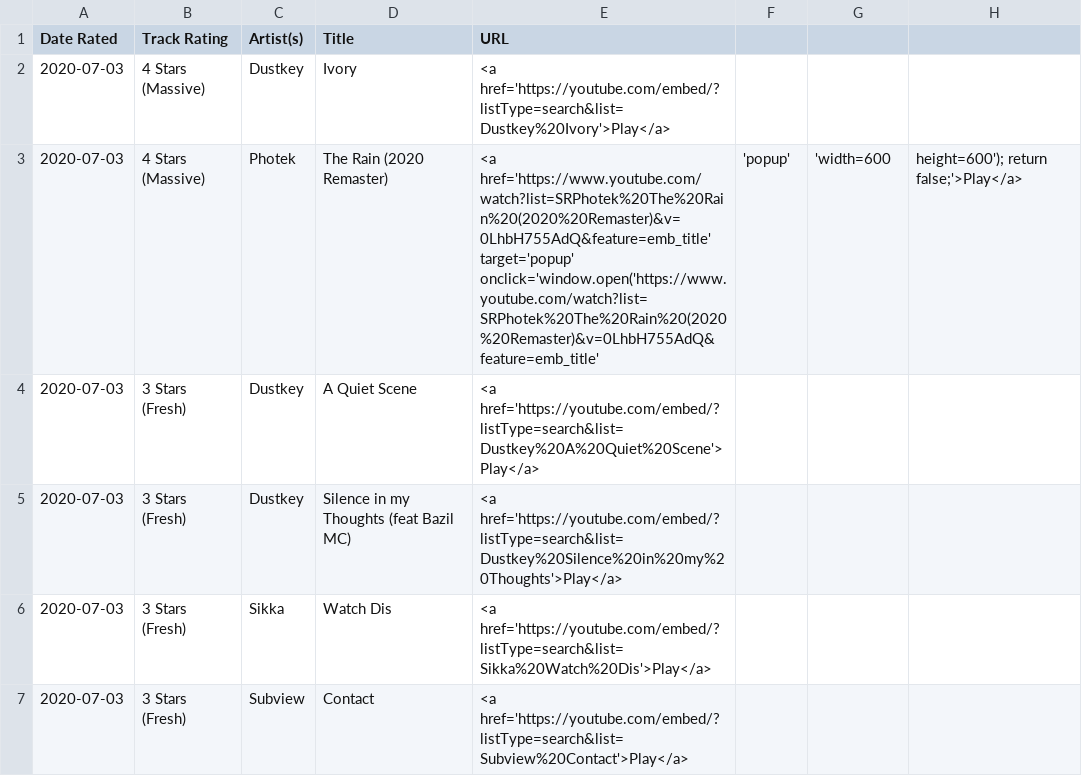
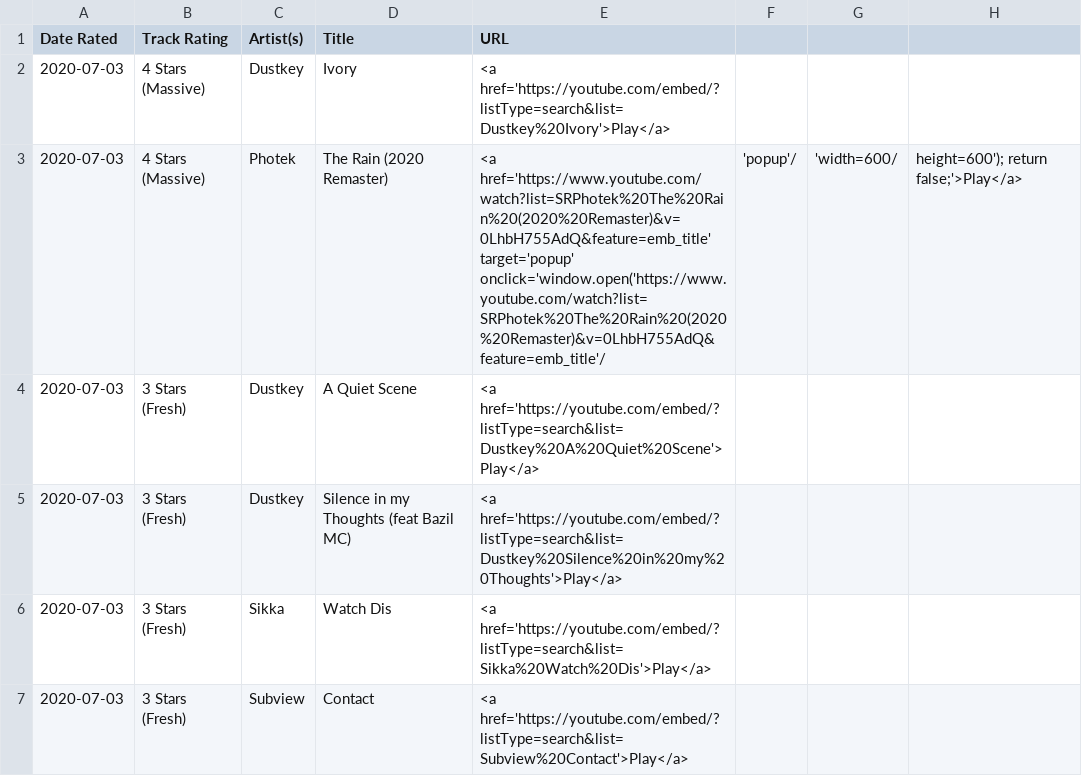
Before and after one commit to selfserv/beatwatch, a CSV file: _data/choons.csv, drawn as a sheet; only a part is shown.

Commit message:
Update choons.csv

```diff
--- a/_data/choons.csv
+++ b/_data/choons.csv
@@ -2,3 +2,3 @@
 2020-07-03,4 Stars (Massive),Dustkey,Ivory,<a href='https://youtube.com/embed/?listType=search&list=Dustkey%20Ivory'>Play</a>
-2020-07-03,4 Stars (Massive),Photek,The Rain (2020 Remaster),<a href='https://www.youtube.com/watch?list=SRPhotek%20The%20Rain%20(2020%20Remaster)&v=0LhbH755AdQ&feature=emb_title' target='popup' onclick='window.open('https://www.youtube.com/watch?list=SRPhotek%20The%20Rain%20(2020%20Remaster)&v=0LhbH755AdQ&feature=emb_title','popup','width=600,height=600'); return false;'>Play</a>
+2020-07-03,4 Stars (Massive),Photek,The Rain (2020 Remaster),<a href='https://www.youtube.com/watch?list=SRPhotek%20The%20Rain%20(2020%20Remaster)&v=0LhbH755AdQ&feature=emb_title' target='popup' onclick='window.open('https://www.youtube.com/watch?list=SRPhotek%20The%20Rain%20(2020%20Remaster)&v=0LhbH755AdQ&feature=emb_title'/,'popup'/,'width=600/,height=600'); return false;'>Play</a>
 2020-07-03,3 Stars (Fresh),Dustkey,A Quiet Scene,<a href='https://youtube.com/embed/?listType=search&list=Dustkey%20A%20Quiet%20Scene'>Play</a>
```
